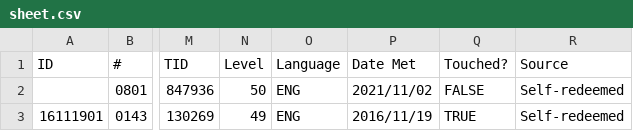
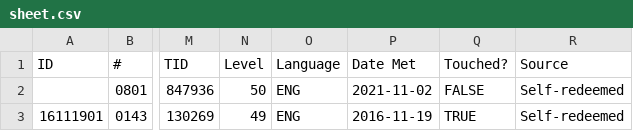
Before and after one commit to eponyta/eponyta.github.io, a CSV file: collections/events/for-trade/gen-7/sheet.csv, drawn as a sheet; only a part is shown, gaps mark what is left out; the diff names each change by its address in the sheet, - before the commit and + after, or states it on an @@ line.

```diff
--- a/collections/events/for-trade/gen-7/sheet.csv
+++ b/collections/events/for-trade/gen-7/sheet.csv
-P2 (Date Met): 2021/11/02
+P2 (Date Met): 2021-11-02
-P3 (Date Met): 2016/11/19
+P3 (Date Met): 2016-11-19
```
Also changed, not shown: collections/events/for-trade/gen-6/sheet.csv, collections/events/for-trade/gen-8/sheet.csv, 40 other files.
